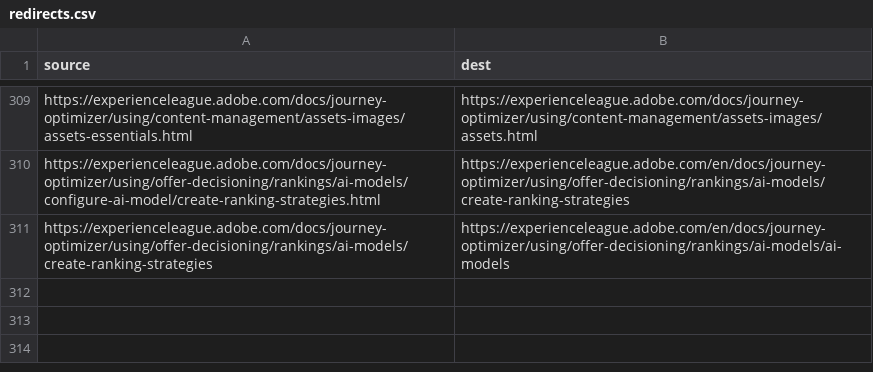
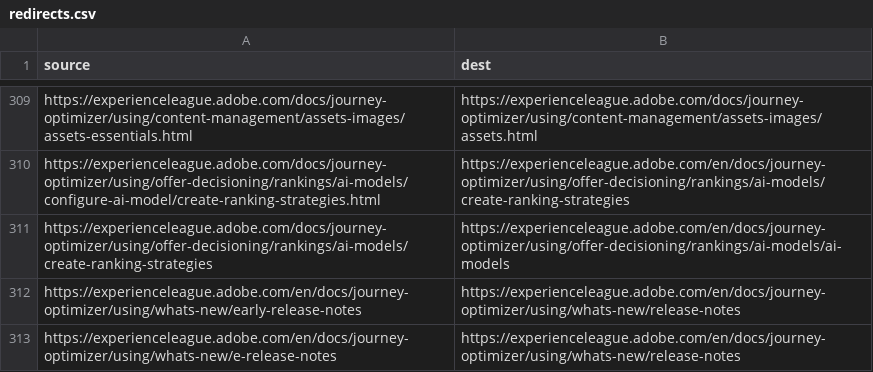
Before and after one commit to AdobeDocs/journey-optimizer.de-DE, a CSV file: redirects.csv, drawn as a sheet; only a part is shown, gaps mark what is left out; the diff names each change by its address in the sheet, - before the commit and + after, or states it on an @@ line.

Commit message:
Updating Old File for core commit 7b357f4a3c85294b36ffc5116ac58aac0663cd77

```diff
--- a/redirects.csv
+++ b/redirects.csv
+row 312: https://experienceleague.adobe.com/en/docs/journey-optimizer/using/whats-new/early-release-notes | https://experienceleague.adobe.com/en/docs/journey-optimizer/using/whats-new/release-notes
+row 313: https://experienceleague.adobe.com/en/docs/journey-optimizer/using/whats-new/e-release-notes | https://experienceleague.adobe.com/en/docs/journey-optimizer/using/whats-new/release-notes
```
